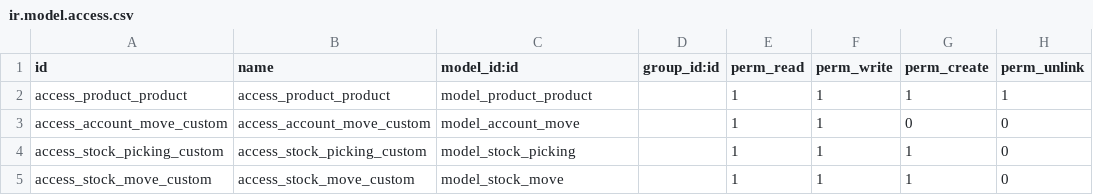
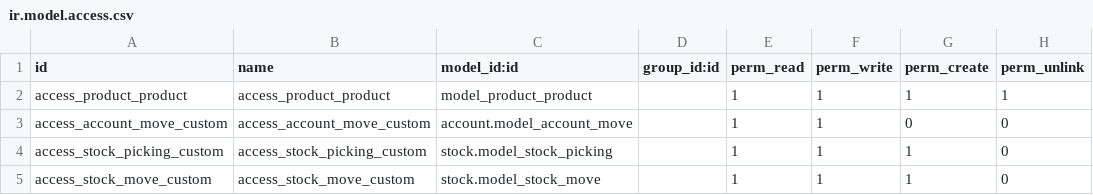
Before and after one commit to Metallerie/odoo18, a CSV file: myaddons/product_metal/security/ir.model.access.csv, drawn as a sheet.

Commit message:
Update ir.model.access.csv

```diff
--- a/myaddons/product_metal/security/ir.model.access.csv
+++ b/myaddons/product_metal/security/ir.model.access.csv
@@ -2,4 +2,4 @@ id,name,model_id:id,group_id:id,perm_read,perm_write,perm_create,perm_unlink
 access_product_product,access_product_product,model_product_product,,1,1,1,1
-access_account_move_custom,access_account_move_custom,model_account_move,,1,1,0,0
-access_stock_picking_custom,access_stock_picking_custom,model_stock_picking,,1,1,1,0
-access_stock_move_custom,access_stock_move_custom,model_stock_move,,1,1,1,0
+access_account_move_custom,access_account_move_custom,account.model_account_move,,1,1,0,0
+access_stock_picking_custom,access_stock_picking_custom,stock.model_stock_picking,,1,1,1,0
+access_stock_move_custom,access_stock_move_custom,stock.model_stock_move,,1,1,1,0
```
